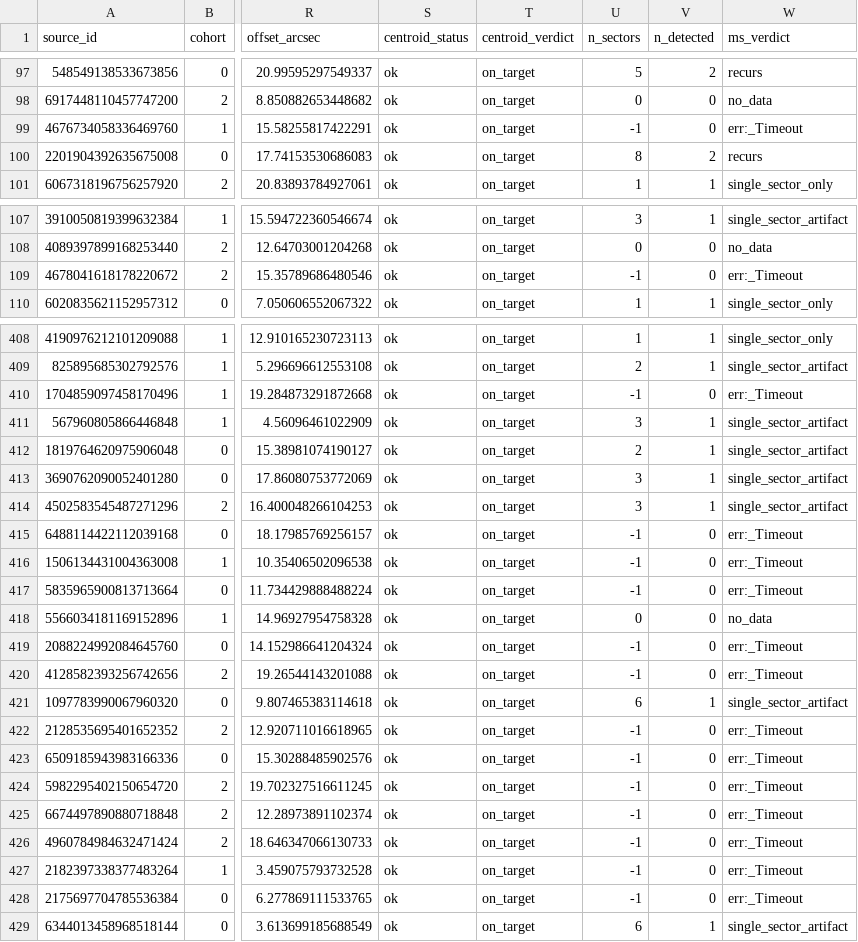
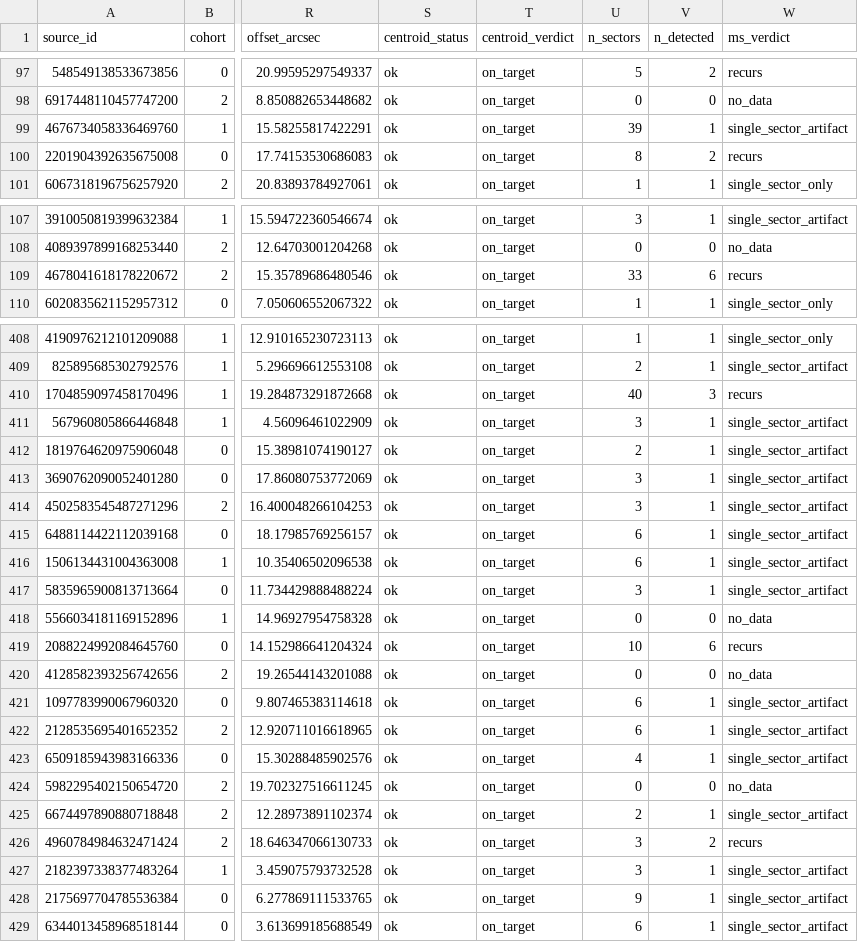
Before and after one commit to tonioloewald/seti, a CSV file: data/manifests/kdwarf_T0T1_residuals_multisector.csv, drawn as a sheet; only a part is shown, gaps mark what is left out; the diff covers the shown part only; the diff names each change by its address in the sheet, - before the commit and + after, or states it on an @@ line.

```diff
--- a/data/manifests/kdwarf_T0T1_residuals_multisector.csv
+++ b/data/manifests/kdwarf_T0T1_residuals_multisector.csv
-U99 (n_sectors): -1
+U99 (n_sectors): 39
-V99 (n_detected): 0
+V99 (n_detected): 1
-W99 (ms_verdict): err:_Timeout
+W99 (ms_verdict): single_sector_artifact
-U109 (n_sectors): -1
+U109 (n_sectors): 33
-V109 (n_detected): 0
+V109 (n_detected): 6
-W109 (ms_verdict): err:_Timeout
+W109 (ms_verdict): recurs
-U410 (n_sectors): -1
+U410 (n_sectors): 40
-V410 (n_detected): 0
+V410 (n_detected): 3
-W410 (ms_verdict): err:_Timeout
+W410 (ms_verdict): recurs
-U415:U416 (n_sectors): -1
+U415:U416 (n_sectors): 6
-V415:V417 (n_detected): 0
+V415:V417 (n_detected): 1
-W415:W417 (ms_verdict): err:_Timeout
+W415:W417 (ms_verdict): single_sector_artifact
-U417 (n_sectors): -1
+U417 (n_sectors): 3
-U419 (n_sectors): -1
+U419 (n_sectors): 10
-V419 (n_detected): 0
+V419 (n_detected): 6
-W419 (ms_verdict): err:_Timeout
+W419 (ms_verdict): recurs
-U420 (n_sectors): -1
+U420 (n_sectors): 0
-W420 (ms_verdict): err:_Timeout
+W420 (ms_verdict): no_data
-U422 (n_sectors): -1
+U422 (n_sectors): 6
-V422:V423 (n_detected): 0
+V422:V423 (n_detected): 1
-W422:W423 (ms_verdict): err:_Timeout
+W422:W423 (ms_verdict): single_sector_artifact
-U423 (n_sectors): -1
+U423 (n_sectors): 4
-U424 (n_sectors): -1
+U424 (n_sectors): 0
-W424 (ms_verdict): err:_Timeout
+W424 (ms_verdict): no_data
-U425 (n_sectors): -1
+U425 (n_sectors): 2
-V425 (n_detected): 0
+V425 (n_detected): 1
-W425 (ms_verdict): err:_Timeout
+W425 (ms_verdict): single_sector_artifact
-U426:U427 (n_sectors): -1
+U426:U427 (n_sectors): 3
-V426 (n_detected): 0
+V426 (n_detected): 2
-W426 (ms_verdict): err:_Timeout
+W426 (ms_verdict): recurs
-V427:V428 (n_detected): 0
+V427:V428 (n_detected): 1
-W427:W428 (ms_verdict): err:_Timeout
+W427:W428 (ms_verdict): single_sector_artifact
-U428 (n_sectors): -1
+U428 (n_sectors): 9
```
Also changed, not shown: 76 edited cells elsewhere in this file, data/manifests/kdwarf_T0T1_recurring_triage.csv, data/manifests/kdwarf_T0_recurring_triage.csv, 4 other files.
